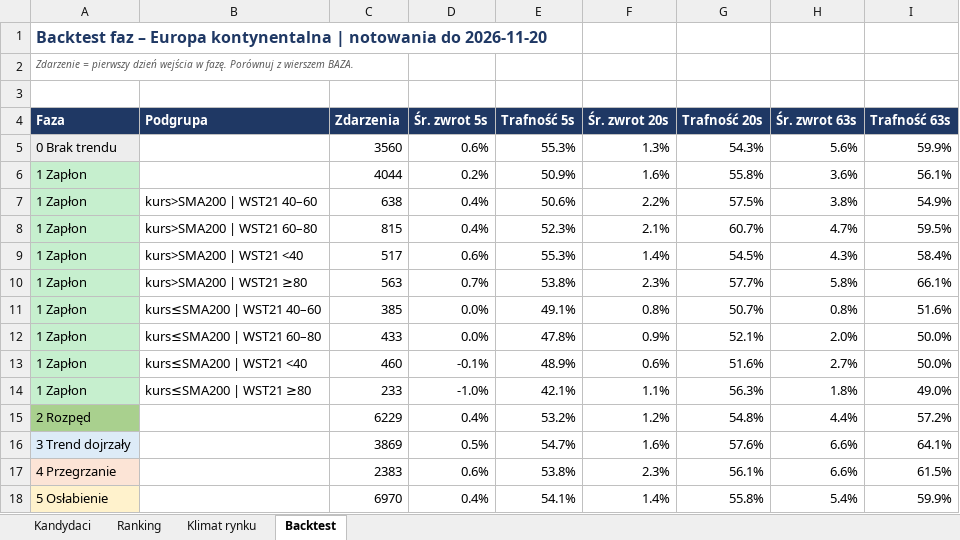
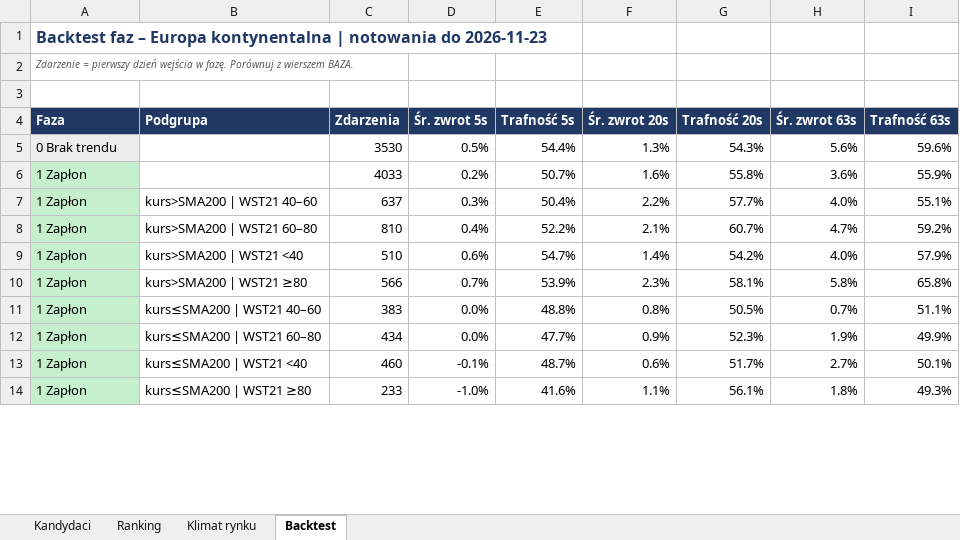
Before and after one commit to akceleratorbiz/skaner-trendu, an Excel workbook: results/regiony/eu.xlsx, sheet Backtest, drawn as a sheet; only a part is shown; values as stored, in another font and other column widths than the file's, no borders; removed rows and columns are numbered as before the commit, all else as after; the diff covers the shown part only; the diff names each change by its address in the sheet, - before the commit and + after, or states it on an @@ line.

```diff
--- a/results/regiony/eu.xlsx (sheet Backtest)
+++ b/results/regiony/eu.xlsx (sheet Backtest)
-A1 (Faza): …notowania do 2026-11-20
+A1 (Faza): …notowania do 2026-11-23
-C5 (Zdarzenia): 3560
+C5 (Zdarzenia): 3530
-D5 (Śr. zwrot 5s): 0.6%
+D5 (Śr. zwrot 5s): 0.5%
-E5 (Trafność 5s): 55.3%
+E5 (Trafność 5s): 54.4%
-I5 (Trafność 63s): 59.9%
+I5 (Trafność 63s): 59.6%
-C6 (Zdarzenia): 4044
+C6 (Zdarzenia): 4033
-E6 (Trafność 5s): 50.9%
+E6 (Trafność 5s): 50.7%
-I6 (Trafność 63s): 56.1%
+I6 (Trafność 63s): 55.9%
-row 7: 1 Zapłon | kurs>SMA200 | WST21 40–60 | 638 | 0.4% | 50.6% | 2.2% | 57.5% | 3.8% | 54.9%
+row 7: 1 Zapłon | kurs>SMA200 | WST21 40–60 | 637 | 0.3% | 50.4% | 2.2% | 57.7% | 4.0% | 55.1%
-C8 (Zdarzenia): 815
+C8 (Zdarzenia): 810
-E8 (Trafność 5s): 52.3%
+E8 (Trafność 5s): 52.2%
-I8 (Trafność 63s): 59.5%
+I8 (Trafność 63s): 59.2%
-row 9: 1 Zapłon | kurs>SMA200 | WST21 <40 | 517 | 0.6% | 55.3% | 1.4% | 54.5% | 4.3% | 58.4%
+row 9: 1 Zapłon | kurs>SMA200 | WST21 <40 | 510 | 0.6% | 54.7% | 1.4% | 54.2% | 4.0% | 57.9%
-C10 (Zdarzenia): 563
+C10 (Zdarzenia): 566
-E10 (Trafność 5s): 53.8%
+E10 (Trafność 5s): 53.9%
-G10 (Trafność 20s): 57.7%
+G10 (Trafność 20s): 58.1%
-I10 (Trafność 63s): 66.1%
+I10 (Trafność 63s): 65.8%
-row 11: 1 Zapłon | kurs≤SMA200 | WST21 40–60 | 385 | 0.0% | 49.1% | 0.8% | 50.7% | 0.8% | 51.6%
-row 12: 1 Zapłon | kurs≤SMA200 | WST21 60–80 | 433 | 0.0% | 47.8% | 0.9% | 52.1% | 2.0% | 50.0%
+row 11: 1 Zapłon | kurs≤SMA200 | WST21 40–60 | 383 | 0.0% | 48.8% | 0.8% | 50.5% | 0.7% | 51.1%
+row 12: 1 Zapłon | kurs≤SMA200 | WST21 60–80 | 434 | 0.0% | 47.7% | 0.9% | 52.3% | 1.9% | 49.9%
-E13 (Trafność 5s): 48.9%
+E13 (Trafność 5s): 48.7%
-G13 (Trafność 20s): 51.6%
+G13 (Trafność 20s): 51.7%
-I13 (Trafność 63s): 50.0%
+I13 (Trafność 63s): 50.1%
-E14 (Trafność 5s): 42.1%
+E14 (Trafność 5s): 41.6%
-G14 (Trafność 20s): 56.3%
+G14 (Trafność 20s): 56.1%
-I14 (Trafność 63s): 49.0%
+I14 (Trafność 63s): 49.3%
-row 15: 2 Rozpęd |  | 6229 | 0.4% | 53.2% | 1.2% | 54.8% | 4.4% | 57.2%
-row 16: 3 Trend dojrzały |  | 3869 | 0.5% | 54.7% | 1.6% | 57.6% | 6.6% | 64.1%
-row 17: 4 Przegrzanie |  | 2383 | 0.6% | 53.8% | 2.3% | 56.1% | 6.6% | 61.5%
-row 18: 5 Osłabienie |  | 6970 | 0.4% | 54.1% | 1.4% | 55.8% | 5.4% | 59.9%
```
Also changed, not shown: 5 added rows and 1 removed row elsewhere in this sheet, sheet Ranking, sheet Kandydaci, sheet Klimat rynku, results/regiony/ca.xlsx, results/regiony/jp.xlsx, 9 other files.
